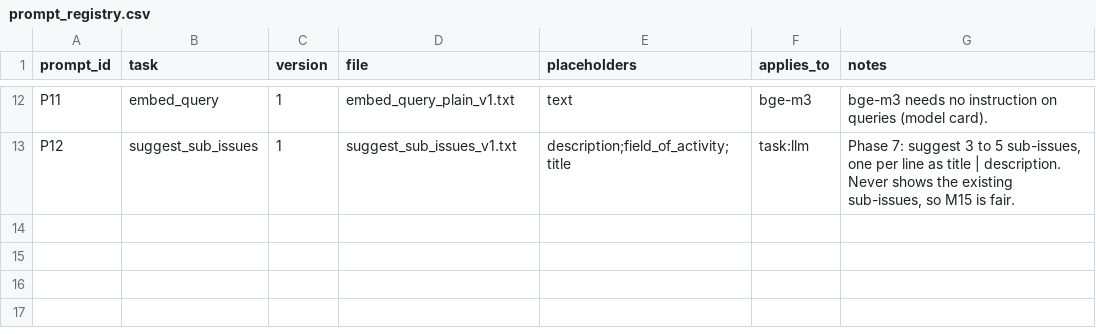
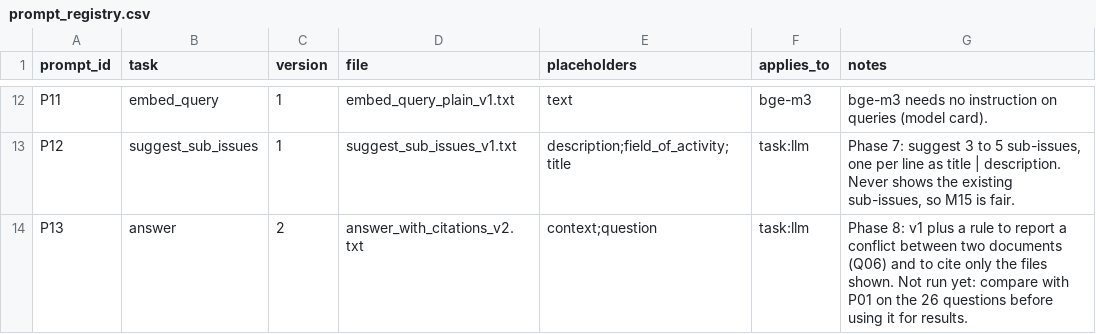
Before and after one commit to Arash1Kazemi/canopy-rag, a CSV file: prompts/prompt_registry.csv, drawn as a sheet; only a part is shown, gaps mark what is left out.

```diff
--- a/prompts/prompt_registry.csv
+++ b/prompts/prompt_registry.csv
@@ -13 +13,2 @@ P11,embed_query,1,embed_query_plain_v1.txt,text,bge-m3,"bge-m3 needs no instruct
 P12,suggest_sub_issues,1,suggest_sub_issues_v1.txt,description;field_of_activity;title,task:llm,"Phase 7: suggest 3 to 5 sub-issues, one per line as title | description. Never shows the existing sub-issues, so M15 is fair."
+P13,answer,2,answer_with_citations_v2.txt,context;question,task:llm,"Phase 8: v1 plus a rule to report a conflict between two documents (Q06) and to cite only the files shown. Not run yet: compare with P01 on the 26 questions before using it for results."
```
Also changed, not shown: glossary/glossary.csv, 12 other files.
